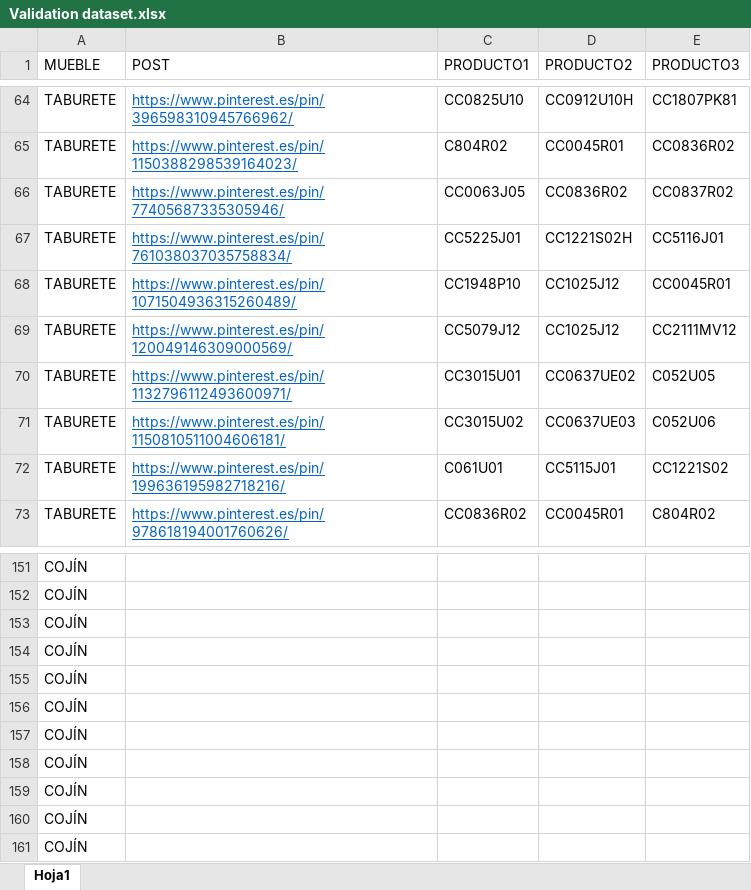
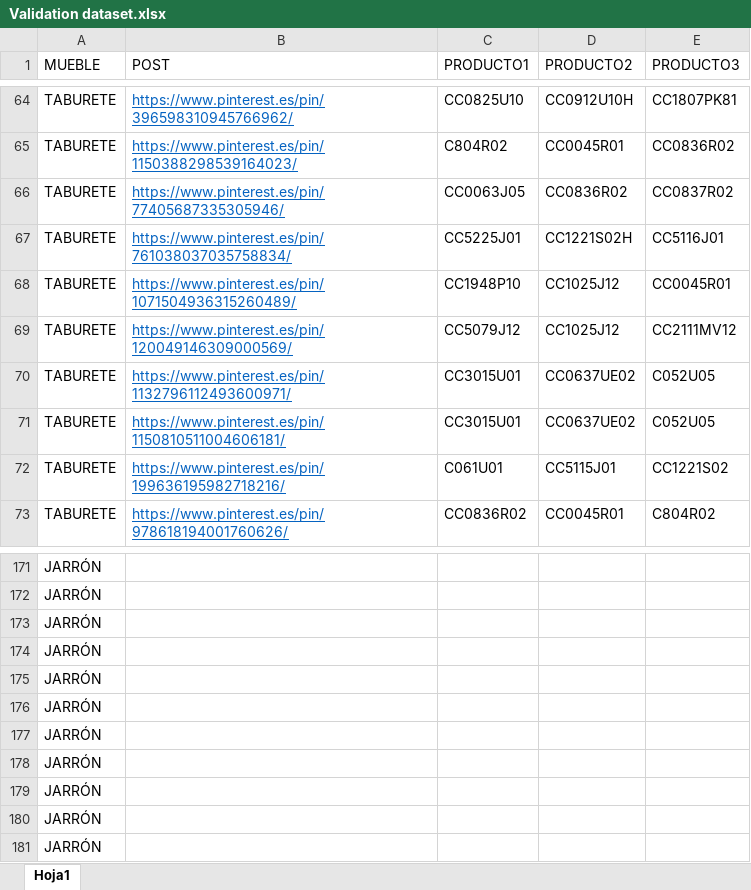
Before and after one commit to luisgogu/Trend-Analytics, an Excel workbook: Validation/Validation dataset.xlsx, sheet Hoja1, drawn as a sheet; only a part is shown, gaps mark what is left out; values as stored, in another font and other column widths than the file's, no borders; addresses are those after the commit; the diff covers the shown part only; the diff names each change by its address in the sheet, - before the commit and + after, or states it on an @@ line.

```diff
--- a/Validation/Validation dataset.xlsx (sheet Hoja1)
+++ b/Validation/Validation dataset.xlsx (sheet Hoja1)
-C71 (PRODUCTO1): CC3015U02
+C71 (PRODUCTO1): CC3015U01
-D71 (PRODUCTO2): CC0637UE03
+D71 (PRODUCTO2): CC0637UE02
-E71 (PRODUCTO3): C052U06
+E71 (PRODUCTO3): C052U05
-A171:A181 (MUEBLE): COJÍN
+A171:A181 (MUEBLE): JARRÓN
```
Also changed, not shown: 21 added rows, 1 removed row and 3 edited cells elsewhere in this sheet, 3 other files.
